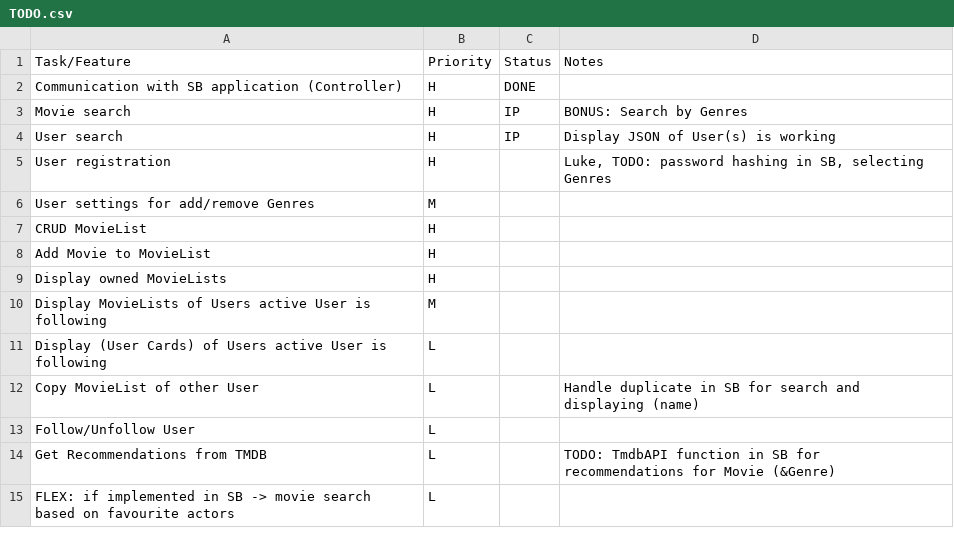
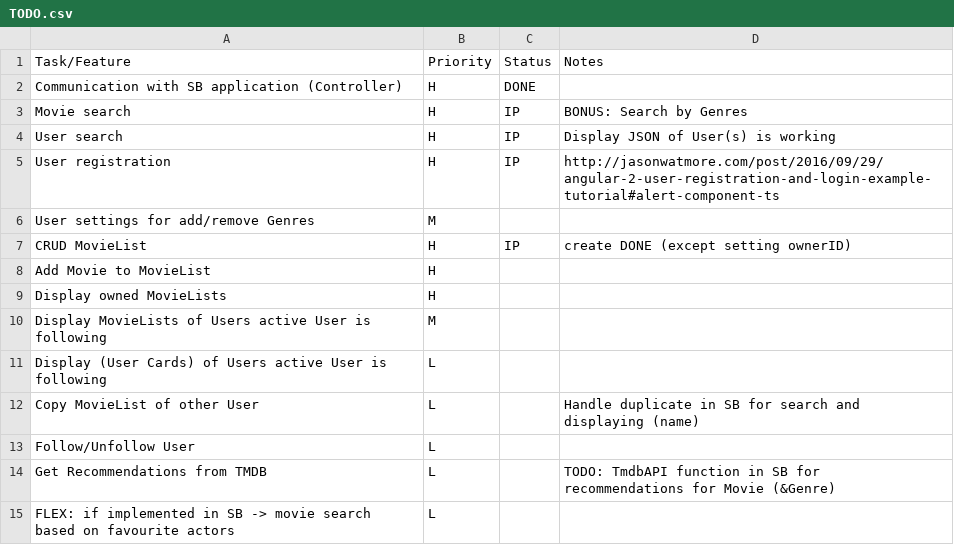
Before and after one commit to MrOrange1992/SWENGular, a CSV file: TODO.csv, drawn as a sheet.

```diff
--- a/TODO.csv
+++ b/TODO.csv
@@ -4,5 +4,5 @@ Task/Feature,Priority,Status,Notes
 "User search",H,IP,"Display JSON of User(s) is working"
-"User registration",H,,"Luke, TODO: password hashing in SB, selecting Genres"
+"User registration",H,IP,"http://jasonwatmore.com/post/2016/09/29/angular-2-user-registration-and-login-example-tutorial#alert-component-ts"
 "User settings for add/remove Genres",M,,
-"CRUD MovieList",H,,
+"CRUD MovieList",H,IP,"create DONE (except setting ownerID)"
 "Add Movie to MovieList",H,,
```
Also changed, not shown: TIMESHEET.csv.
